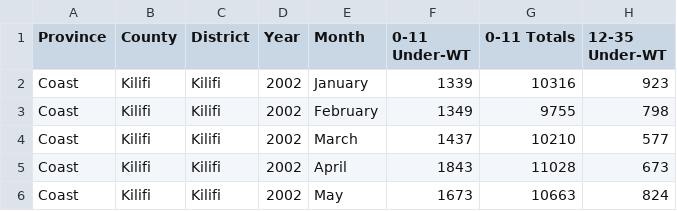
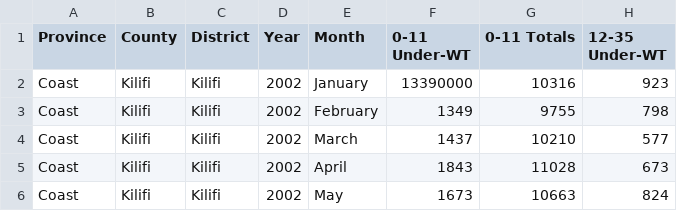
Before and after one commit to harvestchoice/hoa-data, a CSV file: ASAL Counties NUTRITION 2002-2007.csv, drawn as a sheet; only a part is shown; the diff names each change by its address in the sheet, - before the commit and + after, or states it on an @@ line.

Commit message:
Update ASAL Counties NUTRITION 2002-2007.csv

```diff
--- a/ASAL Counties NUTRITION 2002-2007.csv
+++ b/ASAL Counties NUTRITION 2002-2007.csv
-F2 (0-11 Under-WT): 1339
+F2 (0-11 Under-WT): 13390000
```
